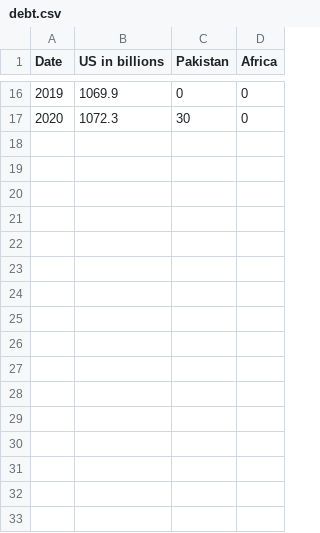
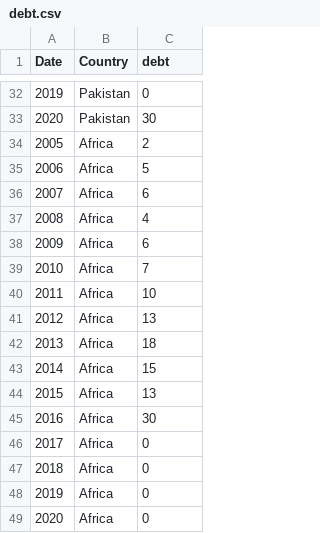
Before and after one commit to ee18333/ee18333.github.io, a CSV file: debt.csv, drawn as a sheet; only a part is shown, gaps mark what is left out; removed rows and columns are numbered as before the commit, all else as after; the diff covers the shown part only; the diff names each change by its address in the sheet, - before the commit and + after, or states it on an @@ line.

```diff
--- a/debt.csv
+++ b/debt.csv
-column B (US in billions), rows 16-17: 1069.9 | 1072.3
+column B (Country), rows 32-33: Pakistan | Pakistan
-column D (Africa), rows 16-17: 0 | 0
-C1: Pakistan
+C1: debt
+row 34: 2005 | Africa | 2
+row 35: 2006 | Africa | 5
+row 36: 2007 | Africa | 6
+row 37: 2008 | Africa | 4
+row 38: 2009 | Africa | 6
+row 39: 2010 | Africa | 7
+row 40: 2011 | Africa | 10
+row 41: 2012 | Africa | 13
+row 42: 2013 | Africa | 18
+row 43: 2014 | Africa | 15
+row 44: 2015 | Africa | 13
+row 45: 2016 | Africa | 30
+row 46: 2017 | Africa | 0
+row 47: 2018 | Africa | 0
+row 48: 2019 | Africa | 0
+row 49: 2020 | Africa | 0
```
Also changed, not shown: 16 added rows elsewhere in this file.
